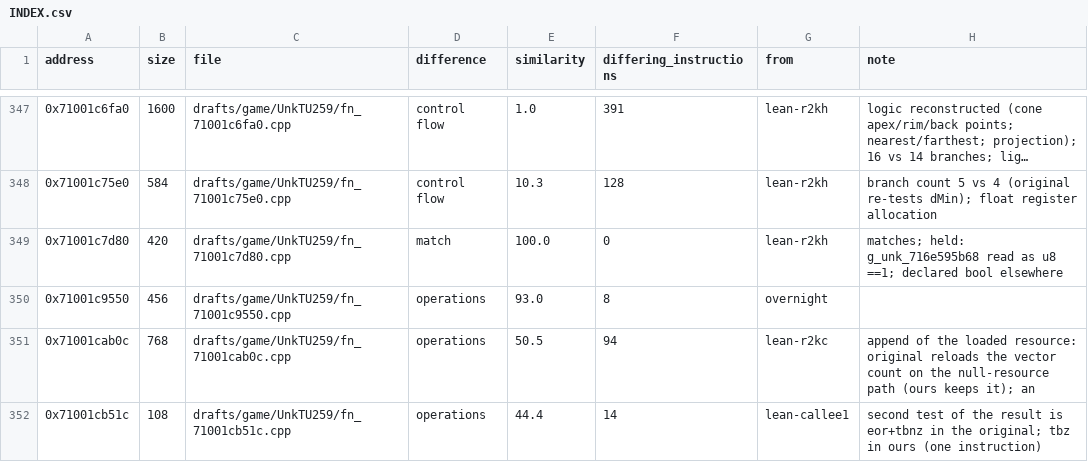
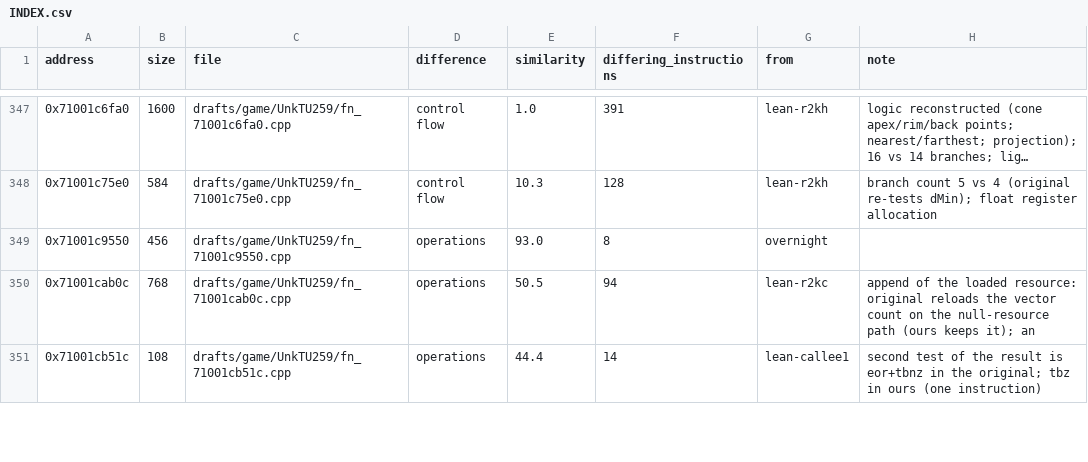
Before and after one commit to var-flotsam/dread-decomp, a CSV file: drafts/INDEX.csv, drawn as a sheet; only a part is shown, gaps mark what is left out; long unchanged cells end in …; the diff covers the shown part only; the diff names each change by its address in the sheet, - before the commit and + after, or states it on an @@ line.

```diff
--- a/drafts/INDEX.csv
+++ b/drafts/INDEX.csv
-row 349: 0x71001c7d80 | 420 | drafts/game/UnkTU259/fn_71001c7d80.cpp | match | 100.0 | 0 | lean-r2kh | matches; held: g_unk_716e595b68 read as u8 ==1; declared bool elsewhere
```
Also changed, not shown: 11 removed rows and 18 edited cells elsewhere in this file, data/functions/main_01.csv, data/functions/main_02.csv, 48 other files.
